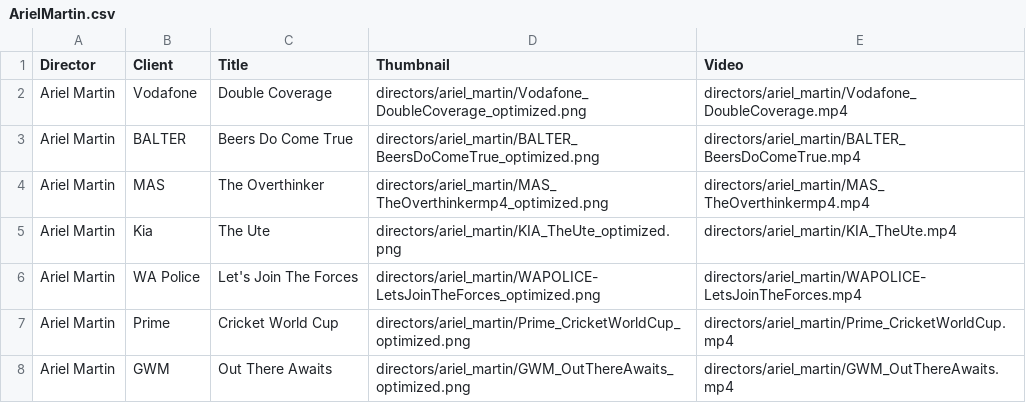
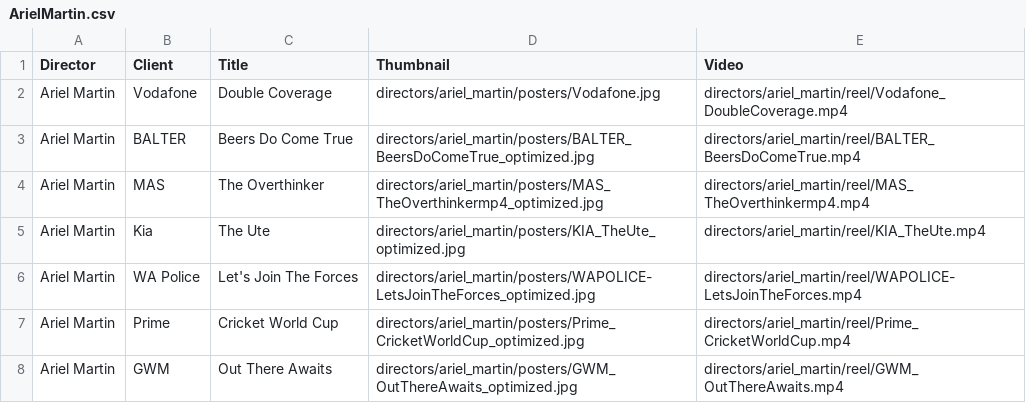
Before and after one commit to les-del/cousin-website, a CSV file: data/ArielMartin.csv, drawn as a sheet.

Commit message:
Reorganize media files: Move videos to reel/ folder and update to JPG posters
- Move all MP4 files from ariel_martin/ to ariel_martin/reel/ for better organization
- Update CSV file to use JPG files from posters/ folder for thumbnails
- Update CSV file to reference videos in reel/ folder
- Update HTML rollover image paths to use JPG files from posters/ folder
- Maintain all functionality with improved file organization

```diff
--- a/data/ArielMartin.csv
+++ b/data/ArielMartin.csv
@@ -1,8 +1,8 @@
 Director,Client,Title,Thumbnail,Video
-Ariel Martin,Vodafone,Double Coverage,directors/ariel_martin/Vodafone_DoubleCoverage_optimized.png,directors/ariel_martin/Vodafone_DoubleCoverage.mp4
-Ariel Martin,BALTER,Beers Do Come True,directors/ariel_martin/BALTER_BeersDoComeTrue_optimized.png,directors/ariel_martin/BALTER_BeersDoComeTrue.mp4
-Ariel Martin,MAS,The Overthinker,directors/ariel_martin/MAS_TheOverthinkermp4_optimized.png,directors/ariel_martin/MAS_TheOverthinkermp4.mp4
-Ariel Martin,Kia,The Ute,directors/ariel_martin/KIA_TheUte_optimized.png,directors/ariel_martin/KIA_TheUte.mp4
-Ariel Martin,WA Police,Let's Join The Forces,directors/ariel_martin/WAPOLICE-LetsJoinTheForces_optimized.png,directors/ariel_martin/WAPOLICE-LetsJoinTheForces.mp4
-Ariel Martin,Prime,Cricket World Cup,directors/ariel_martin/Prime_CricketWorldCup_optimized.png,directors/ariel_martin/Prime_CricketWorldCup.mp4
-Ariel Martin,GWM,Out There Awaits,directors/ariel_martin/GWM_OutThereAwaits_optimized.png,directors/ariel_martin/GWM_OutThereAwaits.mp4
+Ariel Martin,Vodafone,Double Coverage,directors/ariel_martin/posters/Vodafone.jpg,directors/ariel_martin/reel/Vodafone_DoubleCoverage.mp4
+Ariel Martin,BALTER,Beers Do Come True,directors/ariel_martin/posters/BALTER_BeersDoComeTrue_optimized.jpg,directors/ariel_martin/reel/BALTER_BeersDoComeTrue.mp4
+Ariel Martin,MAS,The Overthinker,directors/ariel_martin/posters/MAS_TheOverthinkermp4_optimized.jpg,directors/ariel_martin/reel/MAS_TheOverthinkermp4.mp4
+Ariel Martin,Kia,The Ute,directors/ariel_martin/posters/KIA_TheUte_optimized.jpg,directors/ariel_martin/reel/KIA_TheUte.mp4
+Ariel Martin,WA Police,Let's Join The Forces,directors/ariel_martin/posters/WAPOLICE-LetsJoinTheForces_optimized.jpg,directors/ariel_martin/reel/WAPOLICE-LetsJoinTheForces.mp4
+Ariel Martin,Prime,Cricket World Cup,directors/ariel_martin/posters/Prime_CricketWorldCup_optimized.jpg,directors/ariel_martin/reel/Prime_CricketWorldCup.mp4
+Ariel Martin,GWM,Out There Awaits,directors/ariel_martin/posters/GWM_OutThereAwaits_optimized.jpg,directors/ariel_martin/reel/GWM_OutThereAwaits.mp4
```
Also changed, not shown: 15 other files.
